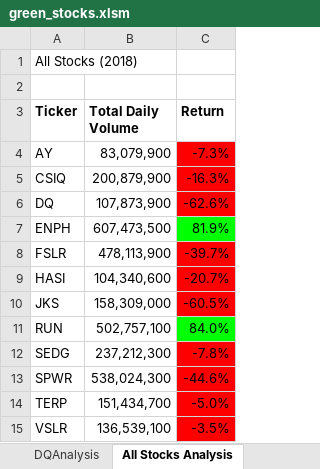
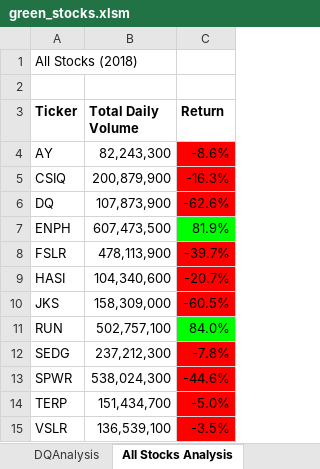
Before and after one commit to toainn92/stocks-analysis, an Excel workbook: green_stocks.xlsm, sheet All Stocks Analysis, drawn as a sheet; values as stored, in another font and other column widths than the file's, no borders; charts and pictures not drawn; the diff names each change by its address in the sheet, - before the commit and + after, or states it on an @@ line.

```diff
--- a/green_stocks.xlsm (sheet All Stocks Analysis)
+++ b/green_stocks.xlsm (sheet All Stocks Analysis)
-B4 (Total Daily Volume): 83,079,900
+B4 (Total Daily Volume): 82,243,300
-C4 (Return): -7.3%
+C4 (Return): -8.6%
```
Also changed, not shown: sheet 2017, sheet 2018, charts or pictures.
